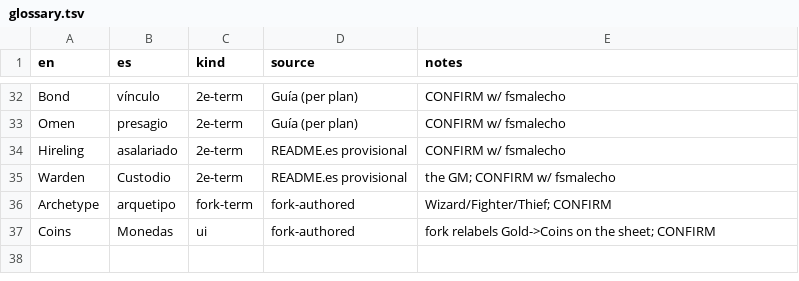
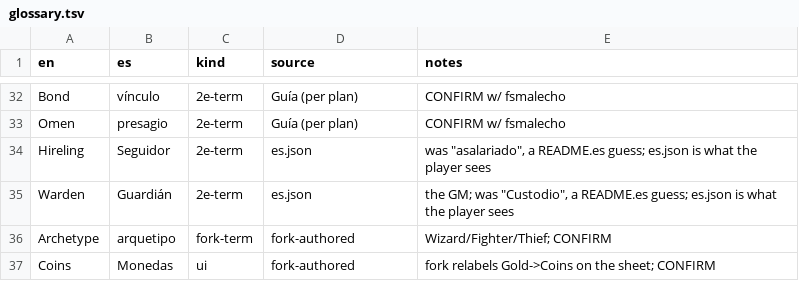
Before and after one commit to domfortunato/air-bladder, a TSV file: tools/i18n/glossary.tsv, drawn as a sheet; only a part is shown, gaps mark what is left out.

```diff
--- a/tools/i18n/glossary.tsv
+++ b/tools/i18n/glossary.tsv
@@ -33,4 +33,4 @@ Bond	vínculo	2e-term	Guía (per plan)	CONFIRM w/ fsmalecho
 Omen	presagio	2e-term	Guía (per plan)	CONFIRM w/ fsmalecho
-Hireling	asalariado	2e-term	README.es provisional	CONFIRM w/ fsmalecho
-Warden	Custodio	2e-term	README.es provisional	the GM; CONFIRM w/ fsmalecho
+Hireling	Seguidor	2e-term	es.json	was "asalariado", a README.es guess; es.json is what the player sees
+Warden	Guardián	2e-term	es.json	the GM; was "Custodio", a README.es guess; es.json is what the player sees
 Archetype	arquetipo	fork-term	fork-authored	Wizard/Fighter/Thief; CONFIRM
```
Also changed, not shown: 2 other files.
